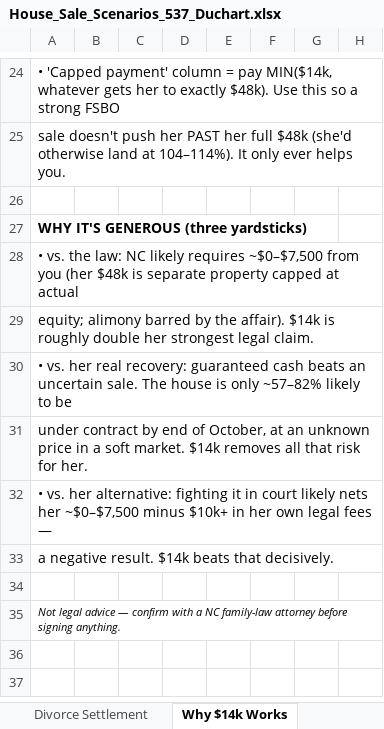
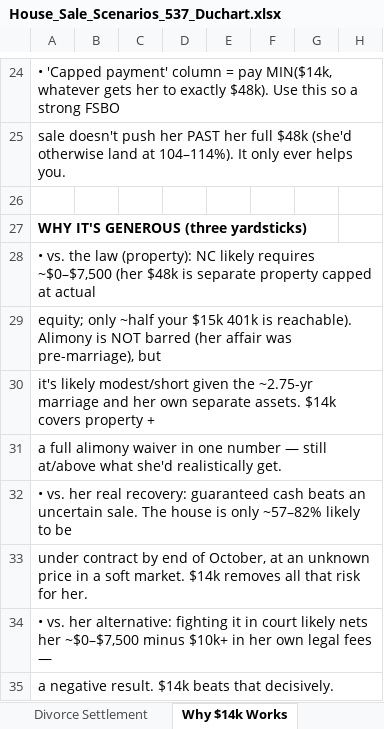
Before and after one commit to naviero1/Claude-Works, an Excel workbook: House_Sale_Scenarios_537_Duchart.xlsx, sheet Why $14k Works, drawn as a sheet; only a part is shown, gaps mark what is left out; the shorter side is filled out with more unchanged rows; values as stored, in another font and other column widths than the file's, no borders; the diff names each change by its address in the sheet, - before the commit and + after, or states it on an @@ line.

```diff
--- a/House_Sale_Scenarios_537_Duchart.xlsx (sheet Why $14k Works)
+++ b/House_Sale_Scenarios_537_Duchart.xlsx (sheet Why $14k Works)
-A28: …vs. the law: NC likely requires ~$0–$7,500 from you (her $48k…
+A28: …vs. the law (property): NC likely requires ~$0–$7,500 (her $48k…
-A29: equity; alimony barred by the affair). $14k is roughly double her strongest legal claim.
+A29: equity; only ~half your $15k 401k is reachable). Alimony is NOT barred (her affair was pre-marriage), but
+row 30: it's likely modest/short given the ~2.75-yr marriage and her own separate assets. $14k covers property +
+row 31: a full alimony waiver in one number — still at/above what she'd realistically get.
```
Also changed, not shown: sheet Divorce Settlement, 1 other file.
